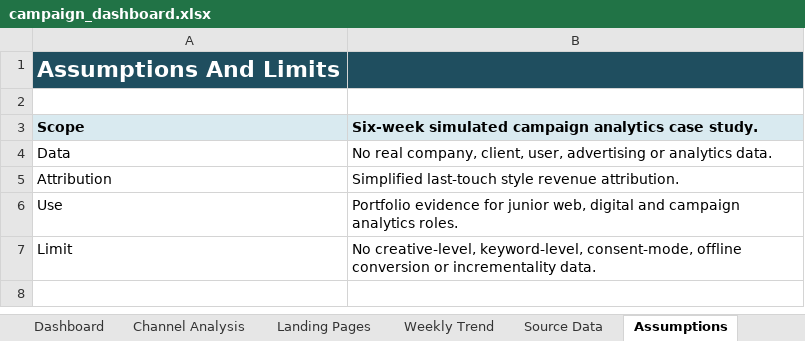
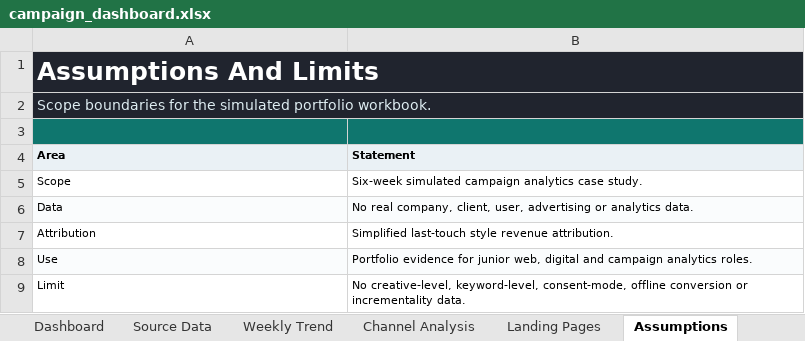
Before and after one commit to errer441122/digital-campaign-performance-dashboard, an Excel workbook: dashboard/campaign_dashboard.xlsx, sheet Assumptions, drawn as a sheet; values as stored, in another font and other column widths than the file's, no borders; addresses are those after the commit; the diff names each change by its address in the sheet, - before the commit and + after, or states it on an @@ line.

Commit message:
Improve campaign dashboard evidence

```diff
--- a/dashboard/campaign_dashboard.xlsx (sheet Assumptions)
+++ b/dashboard/campaign_dashboard.xlsx (sheet Assumptions)
@@ sheet tab order changed: Dashboard | Source Data | Weekly Trend | Channel Analysis | Landing Pages | Assumptions @@
-A1:B1 fill: #1F4E5F
+A1:B1 fill: #20242E
@@ A1 text size: larger @@
+A1:B1 merged
+row 2: Scope boundaries for the simulated portfolio workbook.
-A3:B3 fill: none
+A3:B3 fill: #0F766E
+row 4: Area | Statement
@@ A5:B5 fill: #D9EAF0 → none, bold: on → off @@
@@ A5:B9 text size: smaller @@
-A6:B6 fill: none
+A6:B6 fill: #FAFCFD
-A8:B8 fill: none
+A8:B8 fill: #FAFCFD
```
Also changed, not shown: sheet Source Data, sheet Dashboard, sheet Channel Analysis, sheet Landing Pages, sheet Weekly Trend, formulas that keep their value, charts or pictures, 15 other files.
